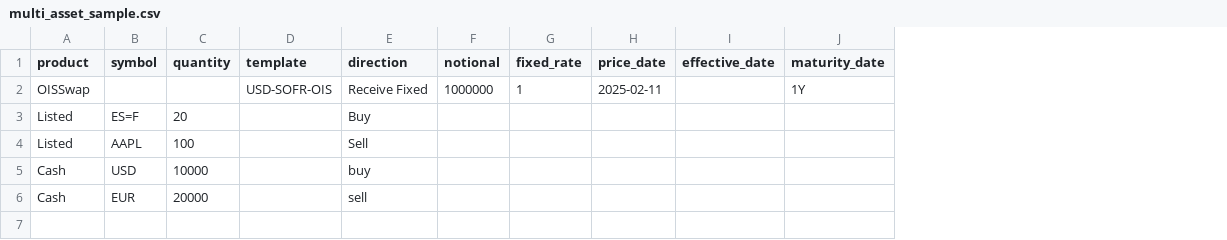
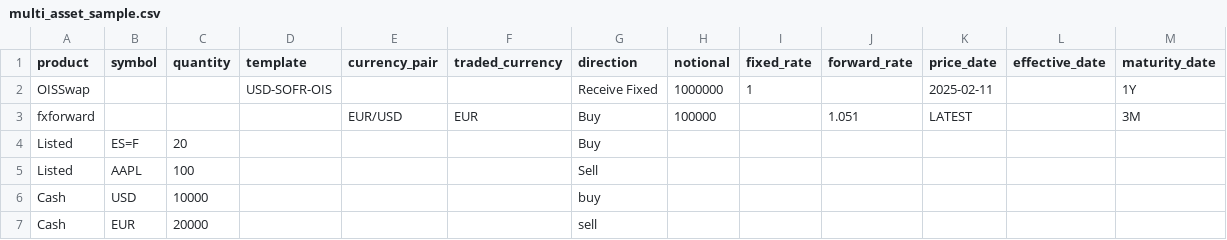
Before and after one commit to kozyarchuk/kupala_val, a CSV file: kupala_val/multi_asset_sample.csv, drawn as a sheet; addresses are those after the commit; the diff names each change by its address in the sheet, - before the commit and + after, or states it on an @@ line.

Commit message:
added fx forward samples

```diff
--- a/kupala_val/multi_asset_sample.csv
+++ b/kupala_val/multi_asset_sample.csv
+column E (currency_pair), empty
+column F (traded_currency), empty
+column J (forward_rate), empty
+row 3: fxforward |  |  |  | EUR/USD | EUR | Buy | 100000 |  | 1.051 | LATEST |  | 3M
```
Also changed, not shown: 3 other files.
